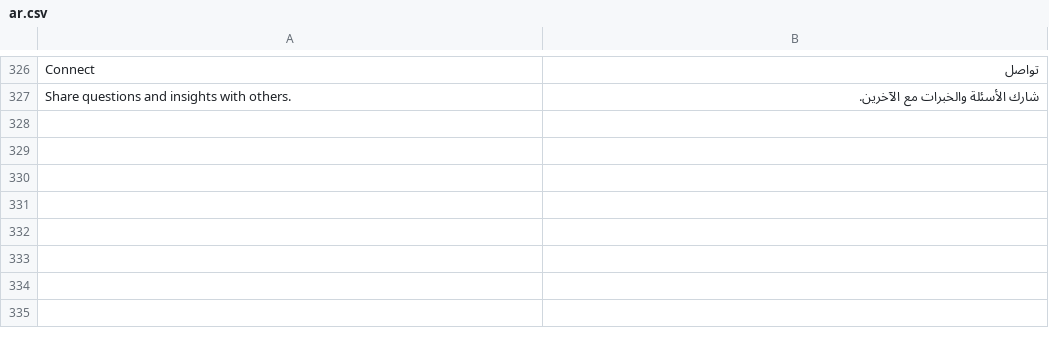
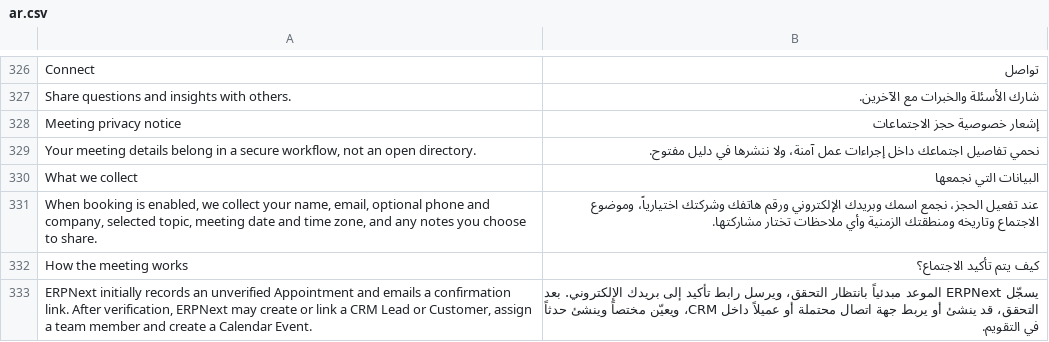
Before and after one commit to VoyaERP/erpdevelopers, a CSV file: erpdevelopers/translations/ar.csv, drawn as a sheet; only a part is shown, gaps mark what is left out; the diff covers the shown part only; the diff names each change by its address in the sheet, - before the commit and + after, or states it on an @@ line.

Commit message:
feat(i18n): localize native appointment privacy and email verification notice

```diff
--- a/erpdevelopers/translations/ar.csv
+++ b/erpdevelopers/translations/ar.csv
+row 328: Meeting privacy notice | إشعار خصوصية حجز الاجتماعات
+row 329: Your meeting details belong in a secure workflow, not an open directory. | نحمي تفاصيل اجتماعك داخل إجراءات عمل آمنة، ولا ننشرها في دليل مفتوح.
+row 330: What we collect | البيانات التي نجمعها
+row 331: When booking is enabled, we collect your name, email, optional phone and company, selected topic, meeting date and time zone, and any notes you choose to share. | عند تفعيل الحجز، نجمع اسمك وبريدك الإلكتروني ورقم هاتفك وشركتك اختيارياً، وموضوع الاجتماع وتاريخه ومنطقتك الزمنية وأي ملاحظات تختار مشاركتها.
+row 332: How the meeting works | كيف يتم تأكيد الاجتماع؟
+row 333: ERPNext initially records an unverified Appointment and emails a confirmation link. After verification, ERPNext may create or link a CRM Lead or Customer, assign a team member and create a Calendar Event. | يسجّل ERPNext الموعد مبدئياً بانتظار التحقق، ويرسل رابط تأكيد إلى بريدك الإلكتروني. بعد التحقق، قد ينشئ أو يربط جهة اتصال محتملة أو عميلاً داخل CRM، ويعيّن مختصاً وينشئ حدثاً في التقويم.
```
Also changed, not shown: 6 added rows elsewhere in this file.
